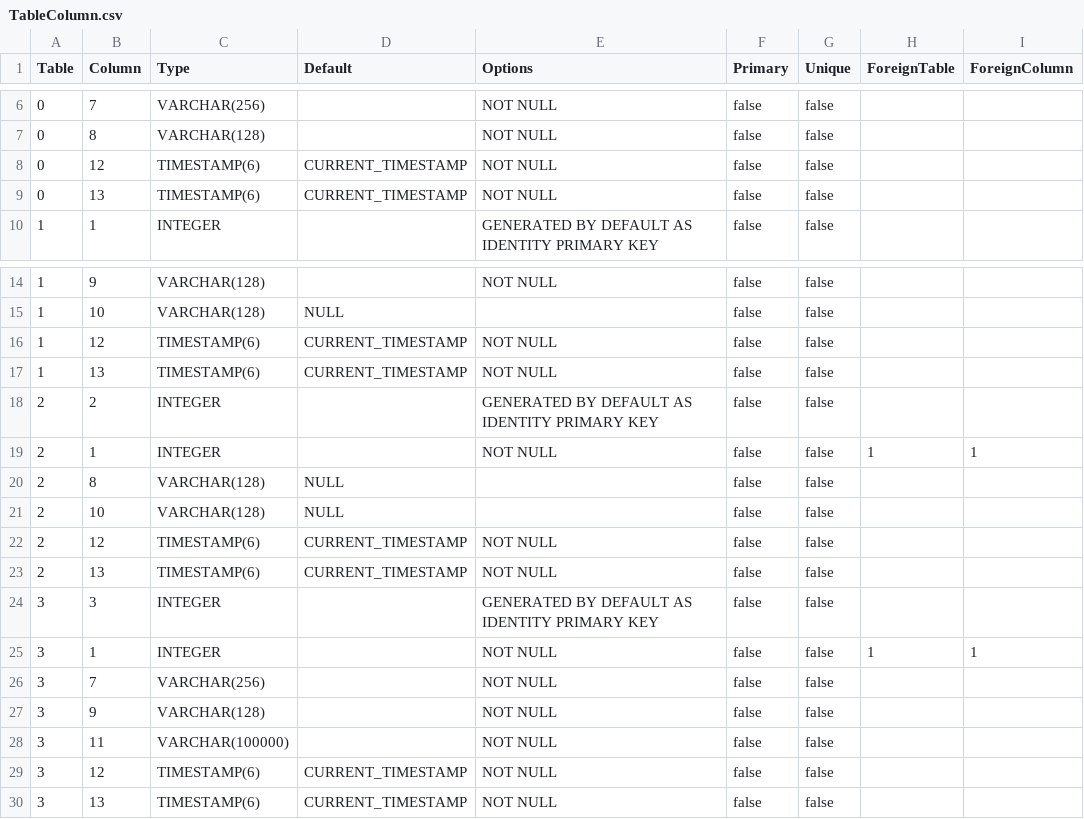
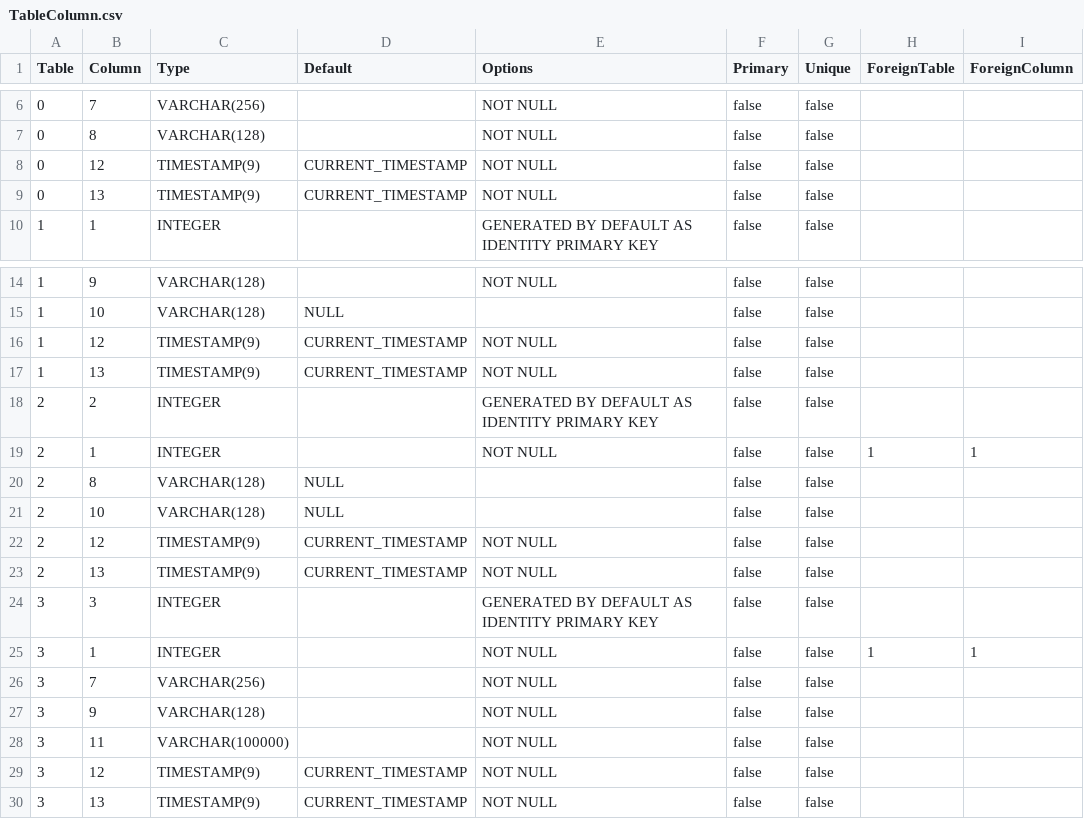
Before and after one commit to prrvchr/vCardOOo, a CSV file: vCardOOo/hsqldb/TableColumn.csv, drawn as a sheet; only a part is shown, gaps mark what is left out.

Commit message:
CardSync.jar Fix

```diff
--- a/vCardOOo/hsqldb/TableColumn.csv
+++ b/vCardOOo/hsqldb/TableColumn.csv
@@ -7,4 +7,4 @@ Table|Column|Type|Default|Options|Primary|Unique|ForeignTable|ForeignColumn
 0|8|VARCHAR(128)||NOT NULL|false|false||
-0|12|TIMESTAMP(6)|CURRENT_TIMESTAMP|NOT NULL|false|false||
-0|13|TIMESTAMP(6)|CURRENT_TIMESTAMP|NOT NULL|false|false||
+0|12|TIMESTAMP(9)|CURRENT_TIMESTAMP|NOT NULL|false|false||
+0|13|TIMESTAMP(9)|CURRENT_TIMESTAMP|NOT NULL|false|false||
 1|1|INTEGER||GENERATED BY DEFAULT AS IDENTITY PRIMARY KEY|false|false||
@@ -15,4 +15,4 @@ Table|Column|Type|Default|Options|Primary|Unique|ForeignTable|ForeignColumn
 1|10|VARCHAR(128)|NULL||false|false||
-1|12|TIMESTAMP(6)|CURRENT_TIMESTAMP|NOT NULL|false|false||
-1|13|TIMESTAMP(6)|CURRENT_TIMESTAMP|NOT NULL|false|false||
+1|12|TIMESTAMP(9)|CURRENT_TIMESTAMP|NOT NULL|false|false||
+1|13|TIMESTAMP(9)|CURRENT_TIMESTAMP|NOT NULL|false|false||
 2|2|INTEGER||GENERATED BY DEFAULT AS IDENTITY PRIMARY KEY|false|false||
@@ -21,4 +21,4 @@ Table|Column|Type|Default|Options|Primary|Unique|ForeignTable|ForeignColumn
 2|10|VARCHAR(128)|NULL||false|false||
-2|12|TIMESTAMP(6)|CURRENT_TIMESTAMP|NOT NULL|false|false||
-2|13|TIMESTAMP(6)|CURRENT_TIMESTAMP|NOT NULL|false|false||
+2|12|TIMESTAMP(9)|CURRENT_TIMESTAMP|NOT NULL|false|false||
+2|13|TIMESTAMP(9)|CURRENT_TIMESTAMP|NOT NULL|false|false||
 3|3|INTEGER||GENERATED BY DEFAULT AS IDENTITY PRIMARY KEY|false|false||
@@ -28,3 +28,3 @@ Table|Column|Type|Default|Options|Primary|Unique|ForeignTable|ForeignColumn
 3|11|VARCHAR(100000)||NOT NULL|false|false||
-3|12|TIMESTAMP(6)|CURRENT_TIMESTAMP|NOT NULL|false|false||
-3|13|TIMESTAMP(6)|CURRENT_TIMESTAMP|NOT NULL|false|false||
+3|12|TIMESTAMP(9)|CURRENT_TIMESTAMP|NOT NULL|false|false||
+3|13|TIMESTAMP(9)|CURRENT_TIMESTAMP|NOT NULL|false|false||
```
Also changed, not shown: 3 other files.
